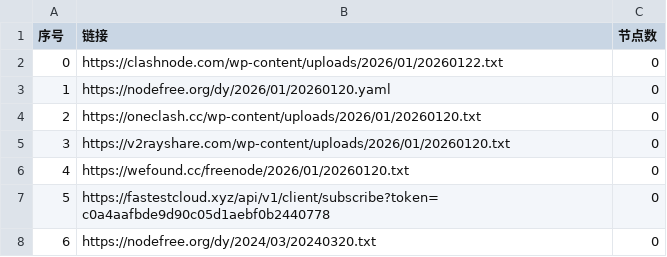
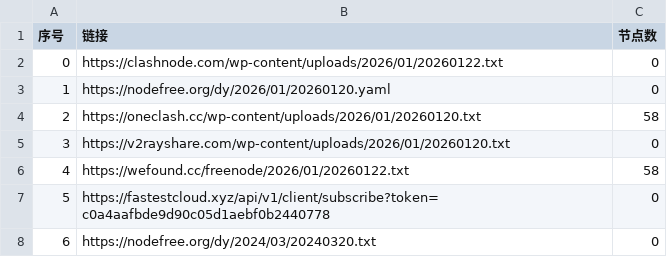
Before and after one commit to hellojimlee/AutoMergePublicNodes, a CSV file: list_result.csv, drawn as a sheet; only a part is shown.

```diff
--- a/list_result.csv
+++ b/list_result.csv
@@ -3,5 +3,5 @@
 1,https://nodefree.org/dy/2026/01/20260120.yaml,0
-2,https://oneclash.cc/wp-content/uploads/2026/01/20260120.txt,0
+2,https://oneclash.cc/wp-content/uploads/2026/01/20260120.txt,58
 3,https://v2rayshare.com/wp-content/uploads/2026/01/20260120.txt,0
-4,https://wefound.cc/freenode/2026/01/20260120.txt,0
+4,https://wefound.cc/freenode/2026/01/20260122.txt,58
 5,https://fastestcloud.xyz/api/v1/client/subscribe?token=c0a4aafbde9d90c05d1aebf0b2440778,0
```
Also changed, not shown: 4 other files.
